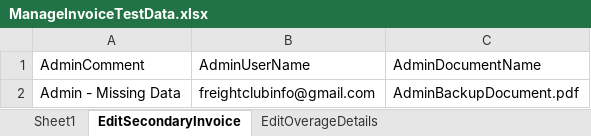
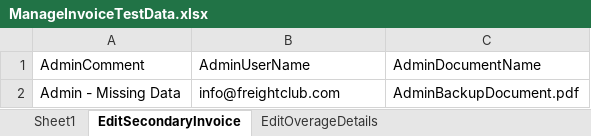
Before and after one commit to pgupta26/qualitesoft, an Excel workbook: binaries/FCfiles/ManageInvoiceTestData.xlsx, sheet EditSecondaryInvoice, drawn as a sheet; values as stored, in another font and other column widths than the file's, no borders; the diff names each change by its address in the sheet, - before the commit and + after, or states it on an @@ line.

```diff
--- a/binaries/FCfiles/ManageInvoiceTestData.xlsx (sheet EditSecondaryInvoice)
+++ b/binaries/FCfiles/ManageInvoiceTestData.xlsx (sheet EditSecondaryInvoice)
-B2: freightclubinfo@gmail.com
+B2: info@freightclub.com
```
Also changed, not shown: sheet Sheet1, binaries/FCfiles/ManageClaims.xlsx, binaries/FCfiles/QuickQuote/QuickQuoteTestData.xlsx, 9 other files.
